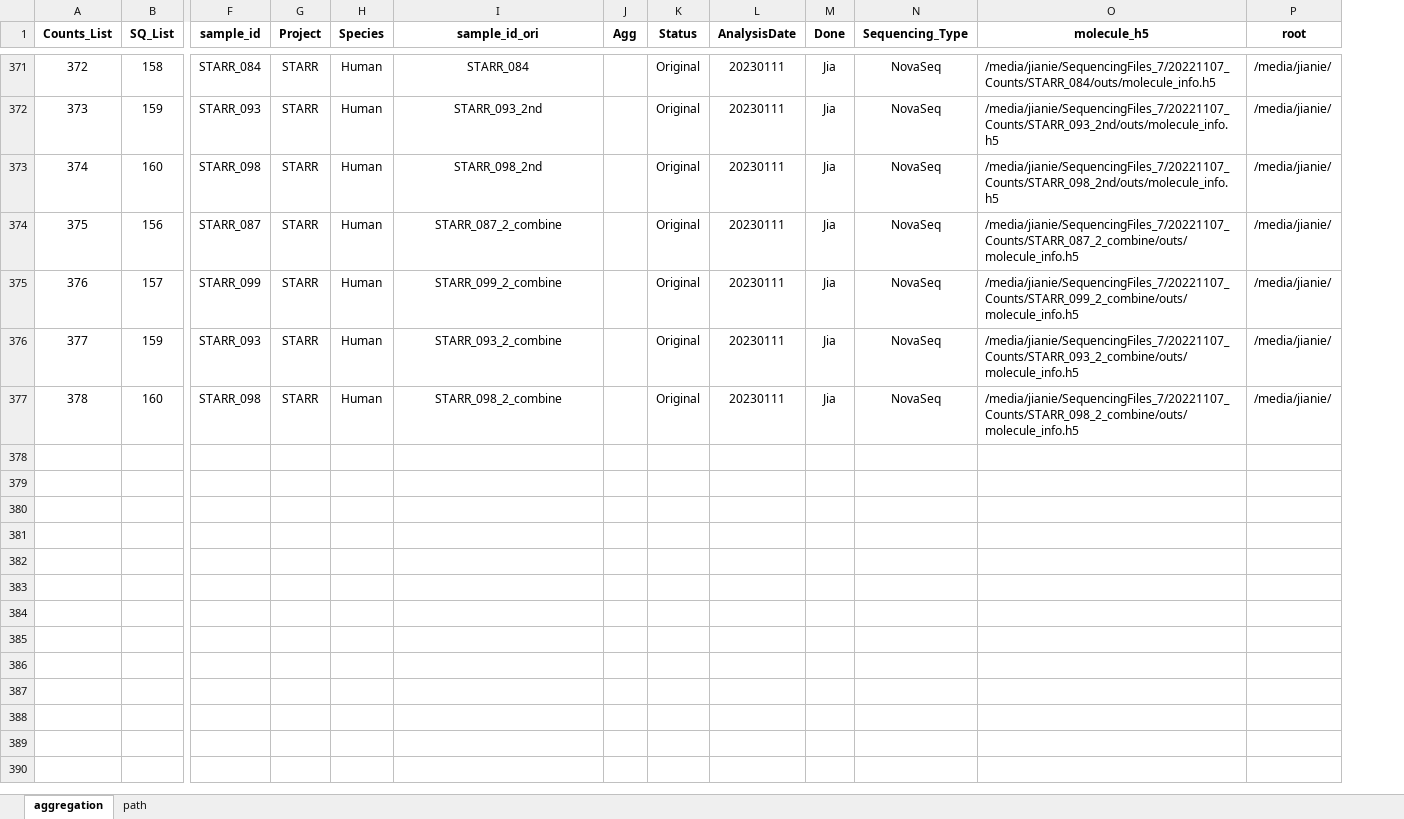
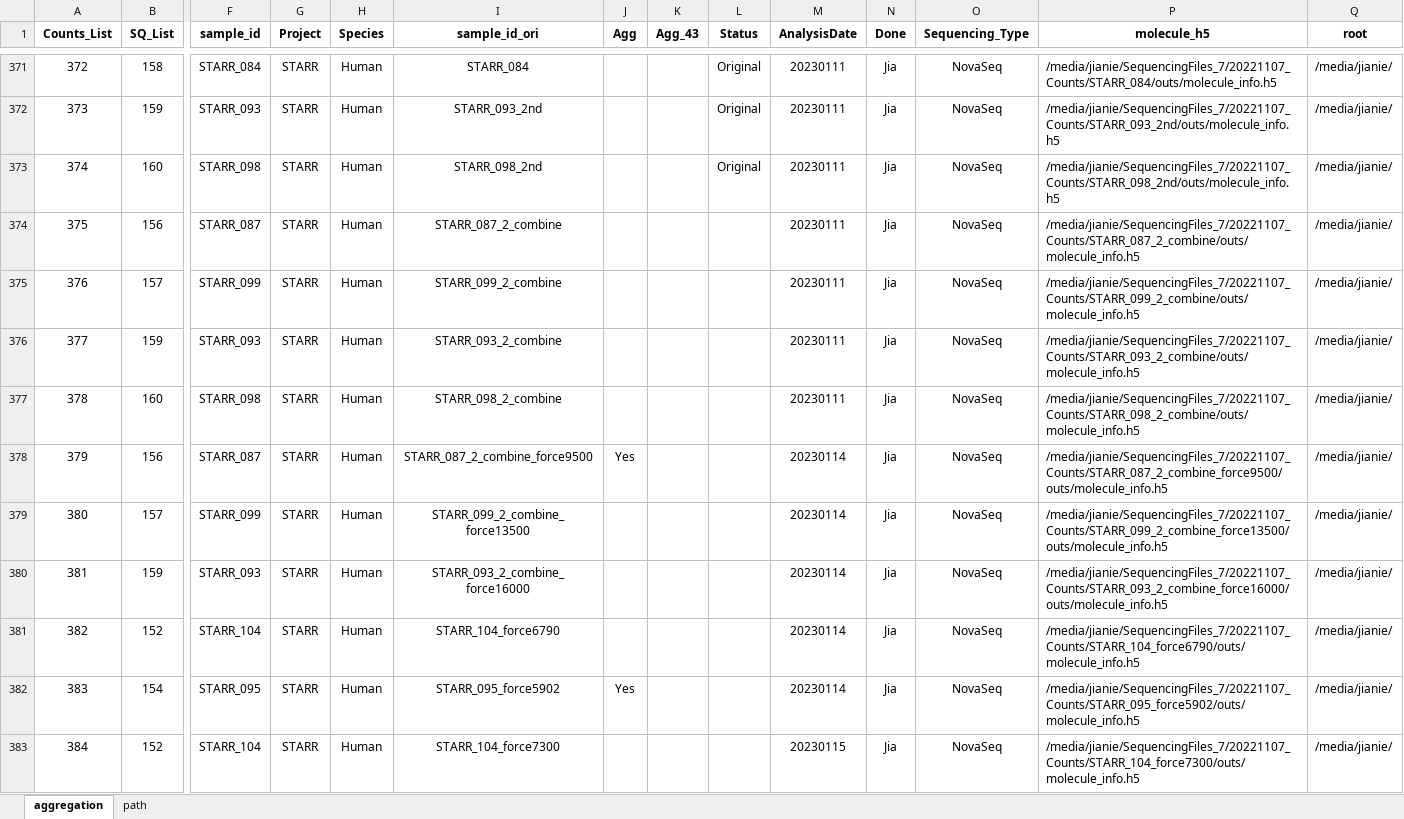
Before and after one commit to dnarna909/UTHSC_cellranger_codes_files, an Excel workbook: ExperimentSummaryFiles/Form 3_cellranger_counts_summary.xlsx, sheet aggregation, drawn as a sheet; only a part is shown, gaps mark what is left out; values as stored, in another font and other column widths than the file's, no borders; charts and pictures not drawn; addresses are those after the commit; rows hold the shown columns only; the diff covers the shown part only; the diff names each change by its address in the sheet, - before the commit and + after, or states it on an @@ line.

```diff
--- a/ExperimentSummaryFiles/Form 3_cellranger_counts_summary.xlsx (sheet aggregation)
+++ b/ExperimentSummaryFiles/Form 3_cellranger_counts_summary.xlsx (sheet aggregation)
+column K (Agg_43), empty
-L374:L377 (Status): Original
+L374:L377 (Status): (empty)
+row 378: 379 | 156 | STARR_087 | STARR | Human | STARR_087_2_combine_force9500 | Yes |  |  | 20230114 | Jia | NovaSeq | /media/jianie/SequencingFiles_7/20221107_Counts/STARR_087_2_combine_force9500/outs/molecule_info.h5 | /media/jianie/
+row 379: 380 | 157 | STARR_099 | STARR | Human | STARR_099_2_combine_force13500 |  |  |  | 20230114 | Jia | NovaSeq | /media/jianie/SequencingFiles_7/20221107_Counts/STARR_099_2_combine_force13500/outs/molecule_info.h5 | /media/jianie/
+row 380: 381 | 159 | STARR_093 | STARR | Human | STARR_093_2_combine_force16000 |  |  |  | 20230114 | Jia | NovaSeq | /media/jianie/SequencingFiles_7/20221107_Counts/STARR_093_2_combine_force16000/outs/molecule_info.h5 | /media/jianie/
+row 381: 382 | 152 | STARR_104 | STARR | Human | STARR_104_force6790 |  |  |  | 20230114 | Jia | NovaSeq | /media/jianie/SequencingFiles_7/20221107_Counts/STARR_104_force6790/outs/molecule_info.h5 | /media/jianie/
+row 382: 383 | 154 | STARR_095 | STARR | Human | STARR_095_force5902 | Yes |  |  | 20230114 | Jia | NovaSeq | /media/jianie/SequencingFiles_7/20221107_Counts/STARR_095_force5902/outs/molecule_info.h5 | /media/jianie/
+row 383: 384 | 152 | STARR_104 | STARR | Human | STARR_104_force7300 |  |  |  | 20230115 | Jia | NovaSeq | /media/jianie/SequencingFiles_7/20221107_Counts/STARR_104_force7300/outs/molecule_info.h5 | /media/jianie/
```
Also changed, not shown: 25 added rows and 230 moved rows elsewhere in this sheet, formulas that keep their value, AggrFiles/STARR.xlsx, 8 other files.
